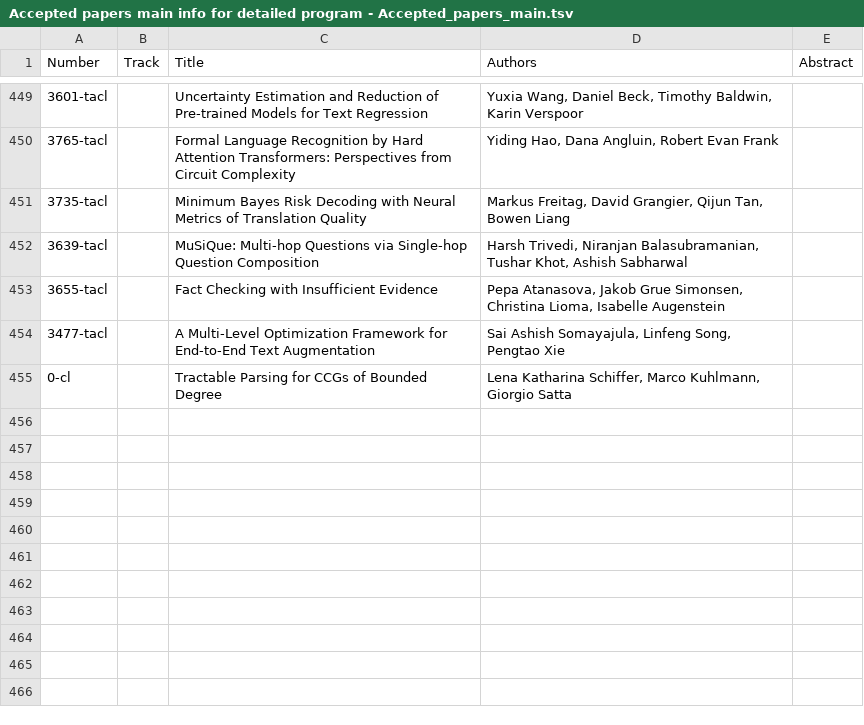
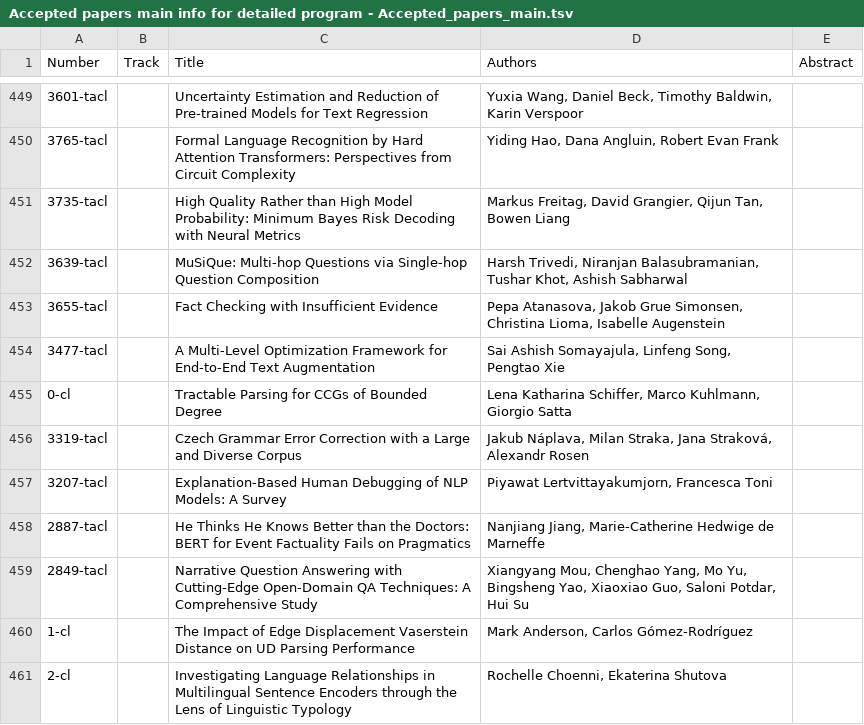
Before and after one commit to naacl-org/naacl-2022-website, a TSV file: webagenda/raw/Accepted papers main info for detailed program - Accepted_papers_main.tsv, drawn as a sheet; only a part is shown, gaps mark what is left out.

Commit message:
Added CL and TACL papers to the schedule

```diff
--- a/webagenda/raw/Accepted papers main info for detailed program - Accepted_papers_main.tsv
+++ b/webagenda/raw/Accepted papers main info for detailed program - Accepted_papers_main.tsv
@@ -450,3 +450,3 @@ Number	Track	Title	Authors	Abstract
 3765-tacl		Formal Language Recognition by Hard Attention Transformers: Perspectives from Circuit Complexity	Yiding Hao, Dana Angluin, Robert Evan Frank	
-3735-tacl		Minimum Bayes Risk Decoding with Neural Metrics of Translation Quality	Markus Freitag, David Grangier, Qijun Tan, Bowen Liang	
+3735-tacl		High Quality Rather than High Model Probability: Minimum Bayes Risk Decoding with Neural Metrics	Markus Freitag, David Grangier, Qijun Tan, Bowen Liang	
 3639-tacl		MuSiQue: Multi-hop Questions via Single-hop Question Composition	Harsh Trivedi, Niranjan Balasubramanian, Tushar Khot, Ashish Sabharwal	
@@ -455 +455,7 @@ Number	Track	Title	Authors	Abstract
 0-cl		Tractable Parsing for CCGs of Bounded Degree	Lena Katharina Schiffer, Marco Kuhlmann, Giorgio Satta	
+3319-tacl		Czech Grammar Error Correction with a Large and Diverse Corpus	Jakub Náplava, Milan Straka, Jana Straková, Alexandr Rosen	
+3207-tacl		Explanation-Based Human Debugging of NLP Models: A Survey	Piyawat Lertvittayakumjorn, Francesca Toni	
+2887-tacl		He Thinks He Knows Better than the Doctors: BERT for Event Factuality Fails on Pragmatics	Nanjiang Jiang, Marie-Catherine Hedwige de Marneffe	
+2849-tacl		Narrative Question Answering with Cutting-Edge Open-Domain QA Techniques: A Comprehensive Study	Xiangyang Mou, Chenghao Yang, Mo Yu, Bingsheng Yao, Xiaoxiao Guo, Saloni Potdar, Hui Su	
+1-cl		The Impact of Edge Displacement Vaserstein Distance on UD Parsing Performance	Mark Anderson, Carlos Gómez-Rodríguez	
+2-cl		Investigating Language Relationships in Multilingual Sentence Encoders through the Lens of Linguistic Typology	Rochelle Choenni, Ekaterina Shutova	
```
Also changed, not shown: webagenda/raw/Accepted papers main info for detailed program - Accepted_papers_findings.tsv, webagenda/raw/Detailed Schedule - Poster sessions.tsv, 4 other files.
